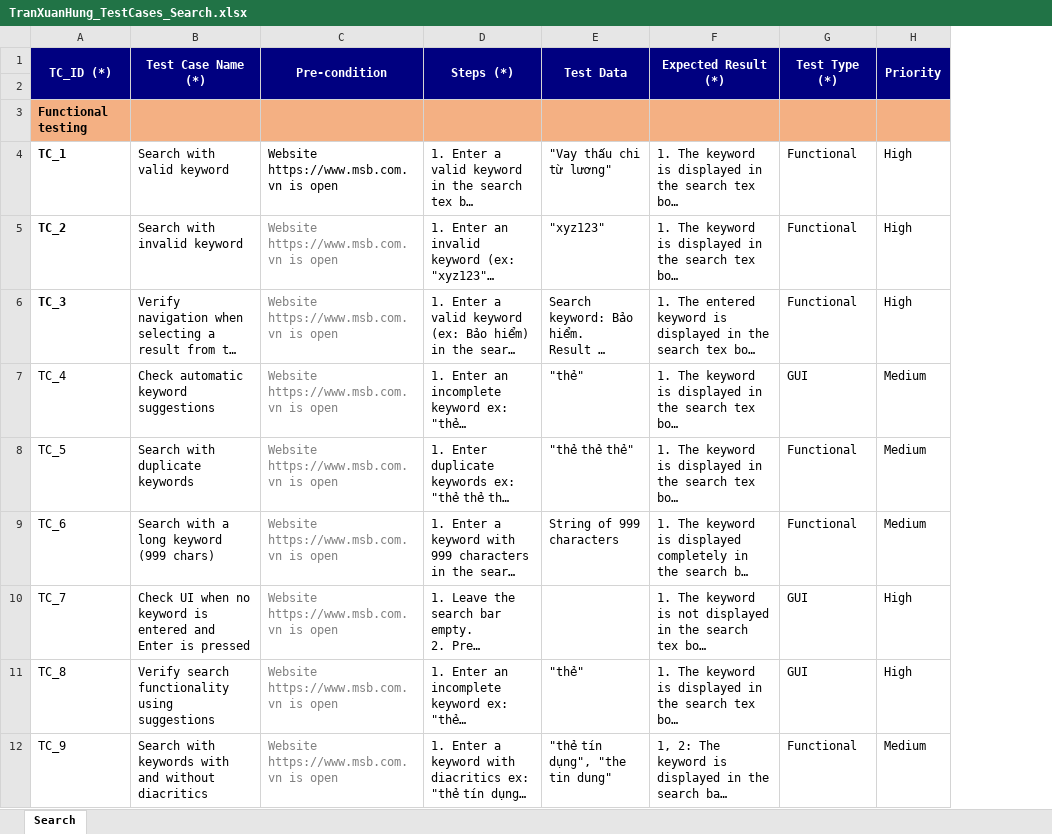
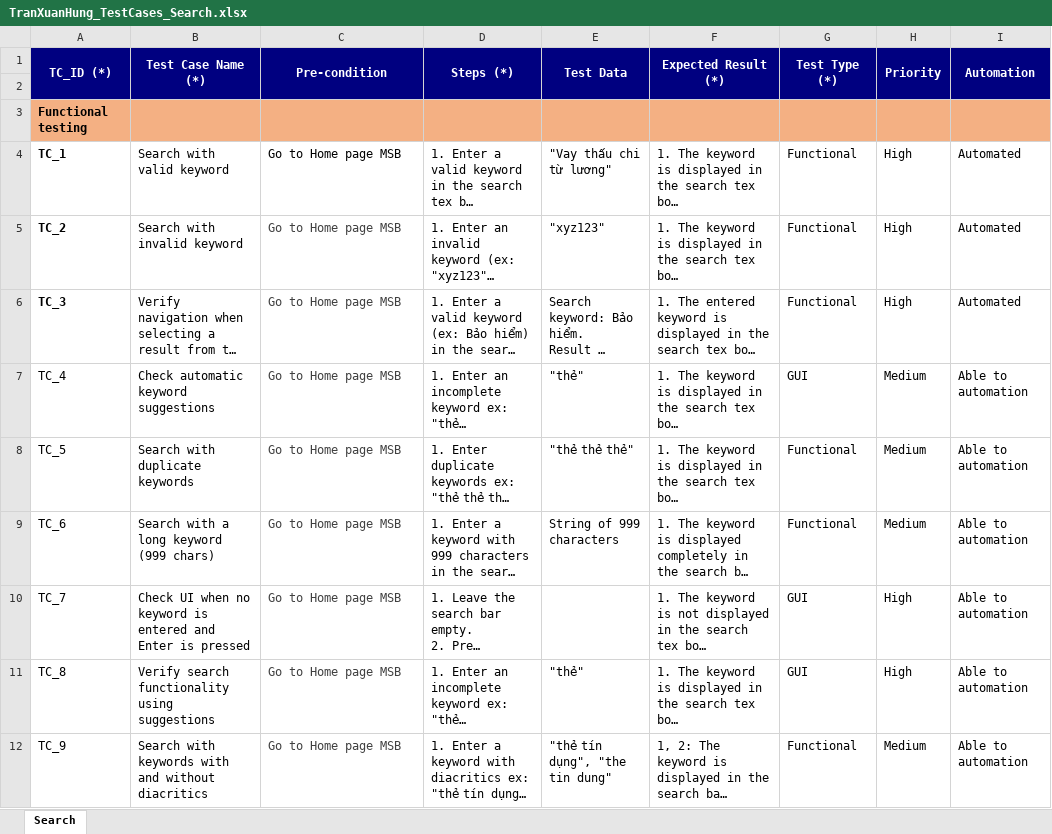
Before and after one commit to Hungtx2tpb/Exercise, an Excel workbook: TranXuanHung_TestCases_Search.xlsx, sheet Search, drawn as a sheet; only a part is shown; long unchanged cells end in …; values as stored, in another font and other column widths than the file's, no borders; the diff covers the shown part only; the diff names each change by its address in the sheet, - before the commit and + after, or states it on an @@ line.

```diff
--- a/TranXuanHung_TestCases_Search.xlsx (sheet Search)
+++ b/TranXuanHung_TestCases_Search.xlsx (sheet Search)
+column I (Automation), rows 4-12: Automated | Automated | Automated | Able to automation | Able to automation | Able to automation | Able to automation | Able to automation | Able to automation
-C4:C12 (Pre-condition): Website https://www.msb.com.vn is open
+C4:C12 (Pre-condition): Go to Home page MSB
-C5:C12 text colour: #808080
+C5:C12 text colour: #404040
```
Also changed, not shown: 30 edited cells and cell formats elsewhere in this sheet.
